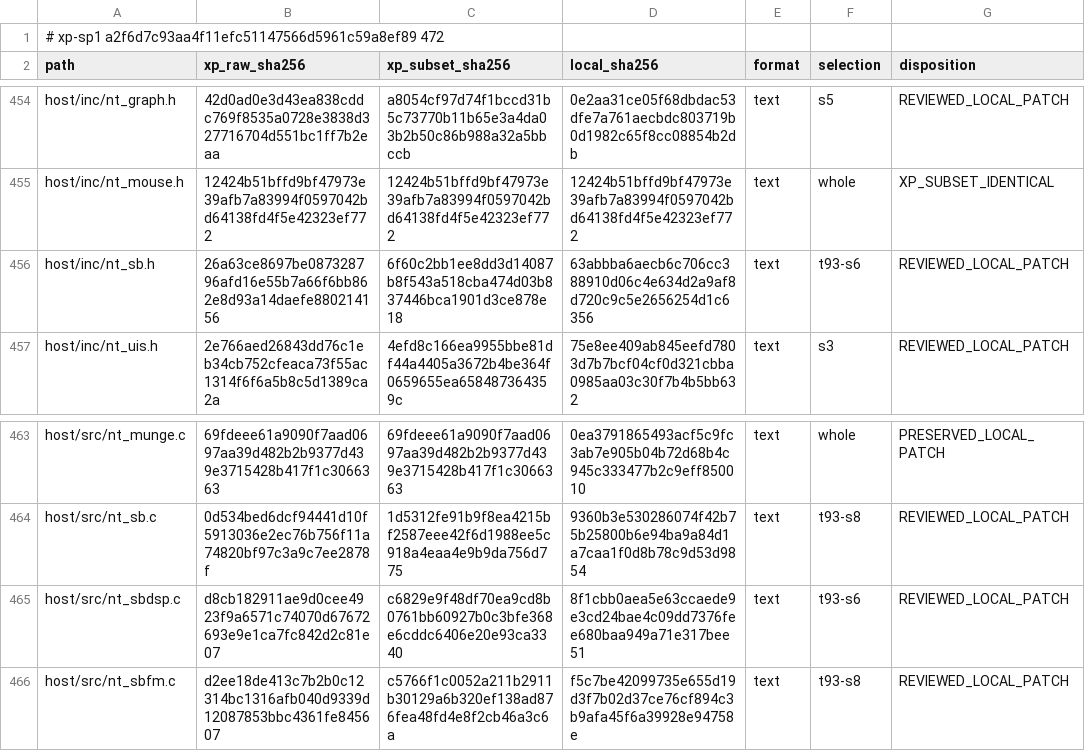
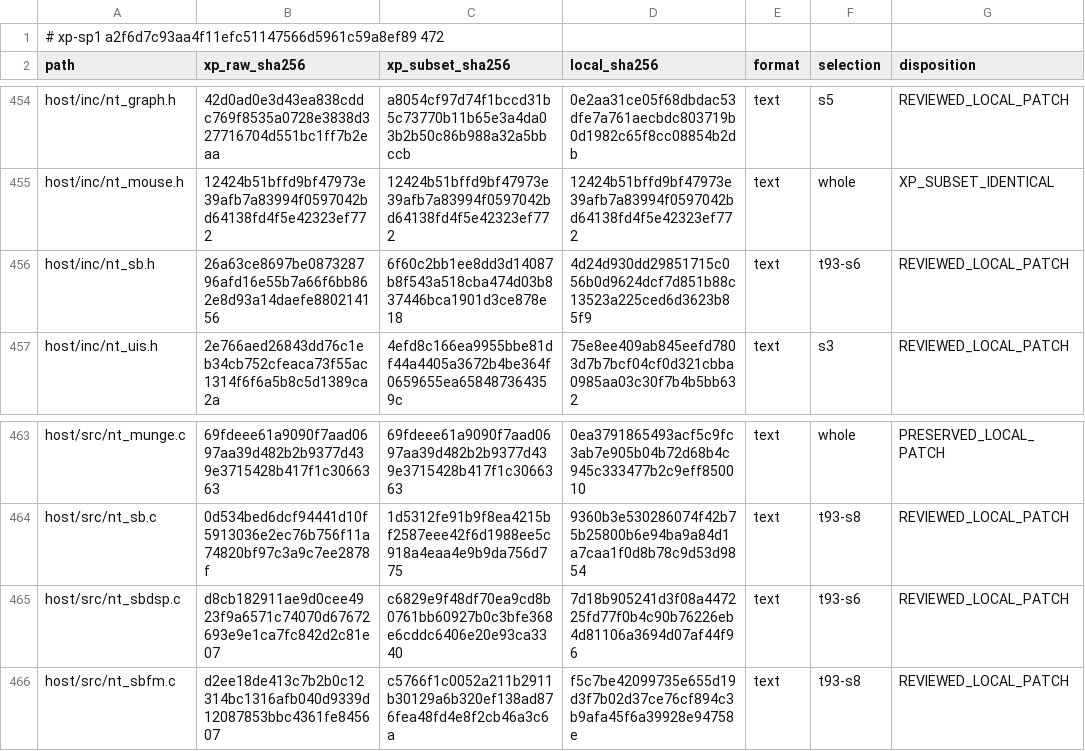
Before and after one commit to cshaxu/softpc, a TSV file: docs/etc/evidence/softpc/xp-sp1-current-manifest.tsv, drawn as a sheet; only a part is shown, gaps mark what is left out.

```diff
--- a/docs/etc/evidence/softpc/xp-sp1-current-manifest.tsv
+++ b/docs/etc/evidence/softpc/xp-sp1-current-manifest.tsv
@@ -455,3 +455,3 @@ host/inc/nt_graph.h	42d0ad0e3d43ea838cddc769f8535a0728e3838d327716704d551bc1ff7b
 host/inc/nt_mouse.h	12424b51bffd9bf47973e39afb7a83994f0597042bd64138fd4f5e42323ef772	12424b51bffd9bf47973e39afb7a83994f0597042bd64138fd4f5e42323ef772	12424b51bffd9bf47973e39afb7a83994f0597042bd64138fd4f5e42323ef772	text	whole	XP_SUBSET_IDENTICAL
-host/inc/nt_sb.h	26a63ce8697be087328796afd16e55b7a66f6bb862e8d93a14daefe880214156	6f60c2bb1ee8dd3d14087b8f543a518cba474d03b837446bca1901d3ce878e18	63abbba6aecb6c706cc388910d06c4e634d2a9af8d720c9c5e2656254d1c6356	text	t93-s6	REVIEWED_LOCAL_PATCH
+host/inc/nt_sb.h	26a63ce8697be087328796afd16e55b7a66f6bb862e8d93a14daefe880214156	6f60c2bb1ee8dd3d14087b8f543a518cba474d03b837446bca1901d3ce878e18	4d24d930dd29851715c056b0d9624dcf7d851b88c13523a225ced6d3623b85f9	text	t93-s6	REVIEWED_LOCAL_PATCH
 host/inc/nt_uis.h	2e766aed26843dd76c1eb34cb752cfeaca73f55ac1314f6f6a5b8c5d1389ca2a	4efd8c166ea9955bbe81df44a4405a3672b4be364f0659655ea658487364359c	75e8ee409ab845eefd7803d7b7bcf04cf0d321cbba0985aa03c30f7b4b5bb632	text	s3	REVIEWED_LOCAL_PATCH
@@ -464,3 +464,3 @@ host/src/nt_munge.c	69fdeee61a9090f7aad0697aa39d482b2b9377d439e3715428b417f1c306
 host/src/nt_sb.c	0d534bed6dcf94441d10f5913036e2ec76b756f11a74820bf97c3a9c7ee2878f	1d5312fe91b9f8ea4215bf2587eee42f6d1988ee5c918a4eaa4e9b9da756d775	9360b3e530286074f42b75b25800b6e94ba9a84d1a7caa1f0d8b78c9d53d9854	text	t93-s8	REVIEWED_LOCAL_PATCH
-host/src/nt_sbdsp.c	d8cb182911ae9d0cee4923f9a6571c74070d67672693e9e1ca7fc842d2c81e07	c6829e9f48df70ea9cd8b0761bb60927b0c3bfe368e6cddc6406e20e93ca3340	8f1cbb0aea5e63ccaede9e3cd24bae4c09dd7376fee680baa949a71e317bee51	text	t93-s6	REVIEWED_LOCAL_PATCH
+host/src/nt_sbdsp.c	d8cb182911ae9d0cee4923f9a6571c74070d67672693e9e1ca7fc842d2c81e07	c6829e9f48df70ea9cd8b0761bb60927b0c3bfe368e6cddc6406e20e93ca3340	7d18b905241d3f08a447225fd77f0b4c90b76226eb4d81106a3694d07af44f96	text	t93-s6	REVIEWED_LOCAL_PATCH
 host/src/nt_sbfm.c	d2ee18de413c7b2b0c12314bc1316afb040d9339d12087853bbc4361fe845607	c5766f1c0052a211b2911b30129a6b320ef138ad876fea48fd4e8f2cb46a3c6a	f5c7be42099735e655d19d3f7b02d37ce76cf894c3b9afa45f6a39928e94758e	text	t93-s8	REVIEWED_LOCAL_PATCH
```
Also changed, not shown: 8 other files.
